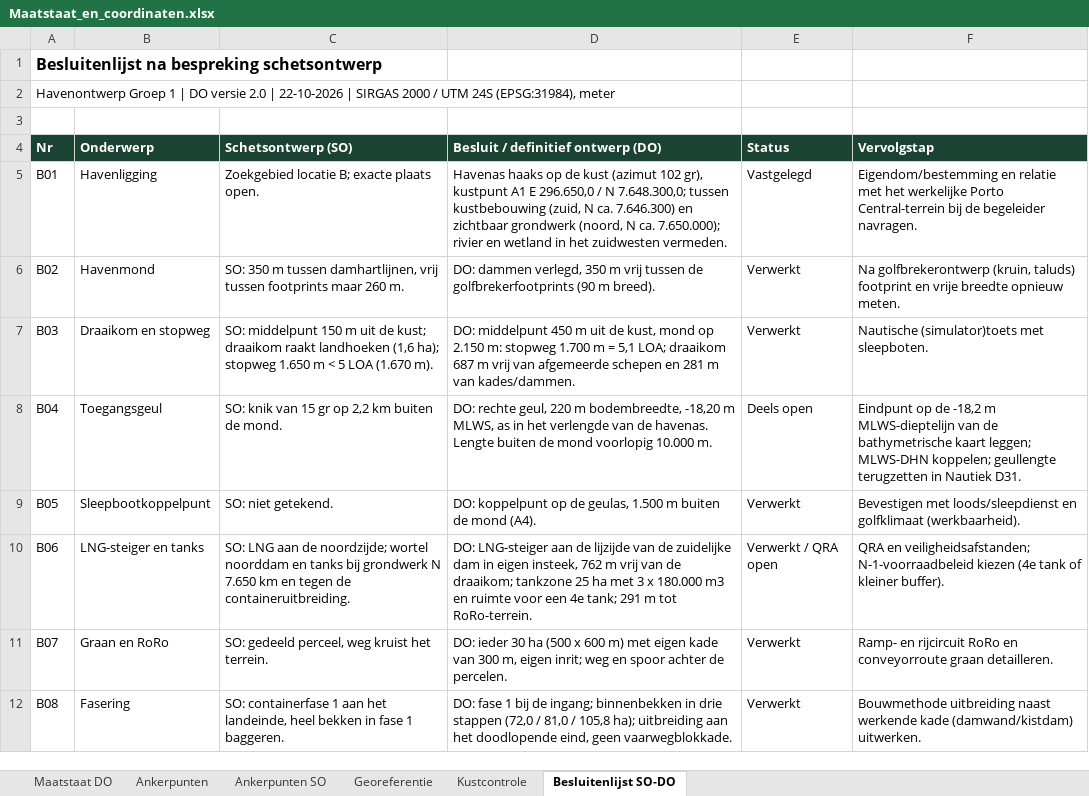
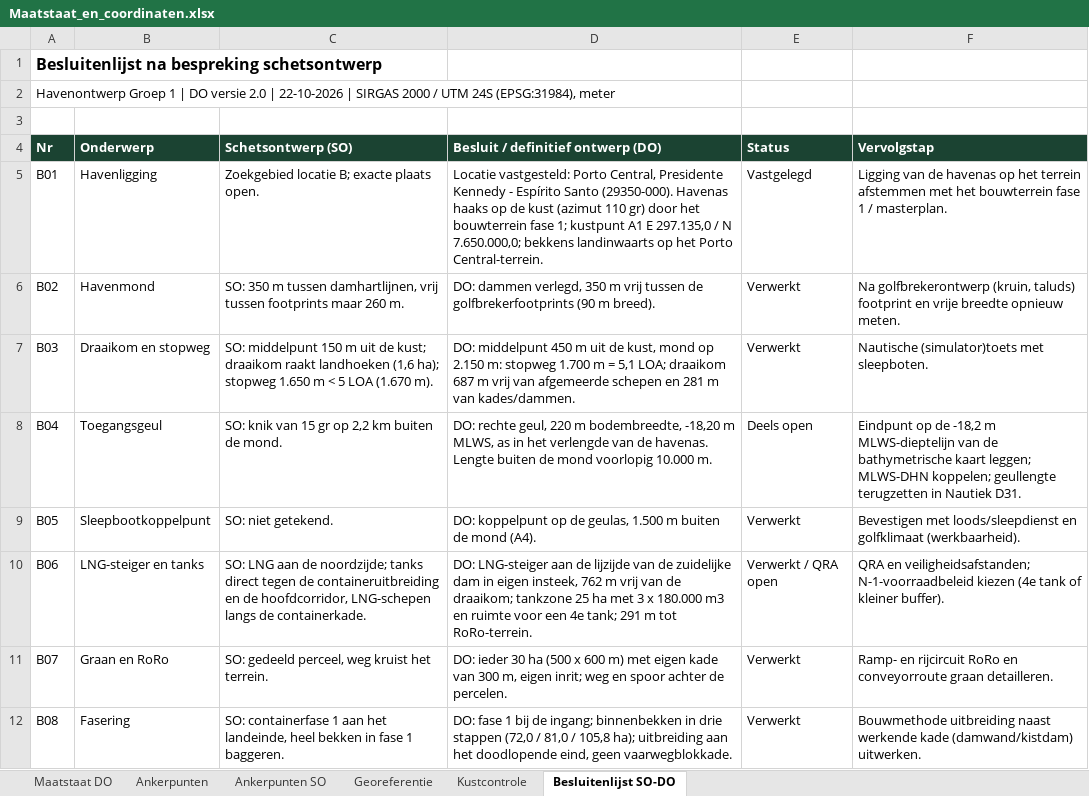
Before and after one commit to Rutmer2004/Leafletmap, an Excel workbook: Maatstaat/Maatstaat_en_coordinaten.xlsx, sheet Besluitenlijst SO-DO, drawn as a sheet; only a part is shown; values as stored, in another font and other column widths than the file's, no borders; the diff names each change by its address in the sheet, - before the commit and + after, or states it on an @@ line.

```diff
--- a/Maatstaat/Maatstaat_en_coordinaten.xlsx (sheet Besluitenlijst SO-DO)
+++ b/Maatstaat/Maatstaat_en_coordinaten.xlsx (sheet Besluitenlijst SO-DO)
-D5: Havenas haaks op de kust (azimut 102 gr), kustpunt A1 E 296.650,0 / N 7.648.300,0; tussen kustbebouwing (zuid, N ca. 7.646.300) en zichtbaar grondwerk (noord, N ca. 7.650.000); rivier en wetland in het zuidwesten vermeden.
+D5: Locatie vastgesteld: Porto Central, Presidente Kennedy - Espírito Santo (29350-000). Havenas haaks op de kust (azimut 110 gr) door het bouwterrein fase 1; kustpunt A1 E 297.135,0 / N 7.650.000,0; bekkens landinwaarts op het Porto Central-terrein.
-F5 (Vervolgstap): Eigendom/bestemming en relatie met het werkelijke Porto Central-terrein bij de begeleider navragen.
+F5 (Vervolgstap): Ligging van de havenas op het terrein afstemmen met het bouwterrein fase 1 / masterplan.
-C10 (Schetsontwerp (SO)): …de noordzijde; wortel noorddam en tanks bij grondwerk N 7.650 km en tegen de containeruitbreiding.
+C10 (Schetsontwerp (SO)): …de noordzijde; tanks direct tegen de containeruitbreiding en de hoofdcorridor, LNG-schepen langs de containerkade.
```
Also changed, not shown: sheet Ankerpunten, sheet Ankerpunten SO, sheet Georeferentie, Onderbouwing/Rekenboek_herontwerp_bijgewerkt.xlsx, 14 other files.
